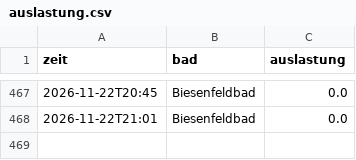
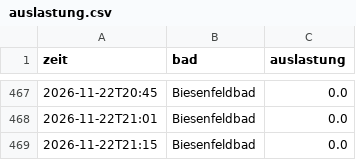
Before and after one commit to sonjaspitzl01/baeder_auslastung, a CSV file: data/auslastung.csv, drawn as a sheet; only a part is shown, gaps mark what is left out; the diff names each change by its address in the sheet, - before the commit and + after, or states it on an @@ line.

Commit message:
Auslastung 2026-11-22T20:15

```diff
--- a/data/auslastung.csv
+++ b/data/auslastung.csv
+row 469: 2026-11-22T21:15 | Biesenfeldbad | 0.0
```
